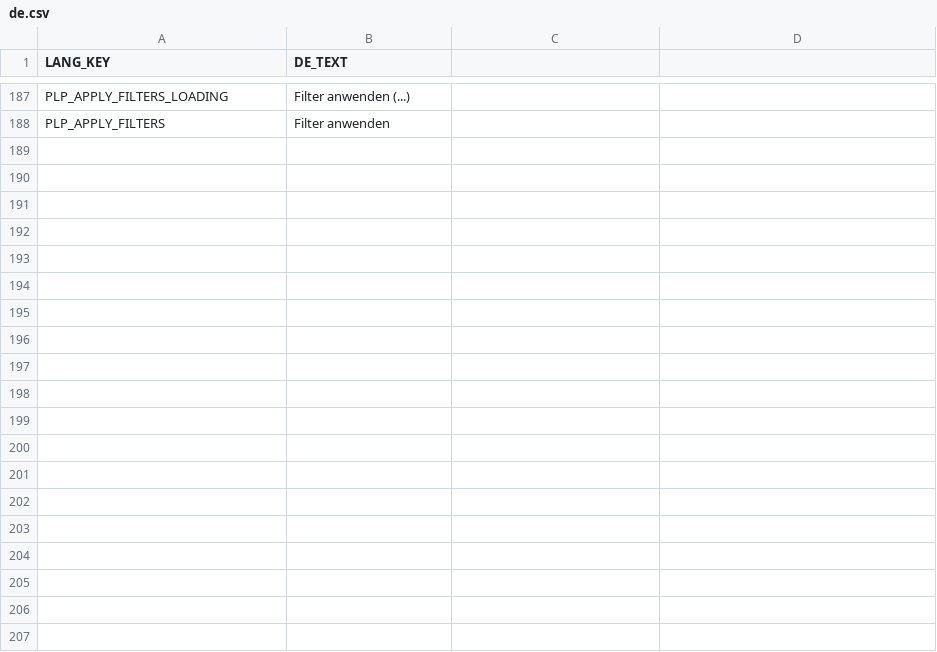
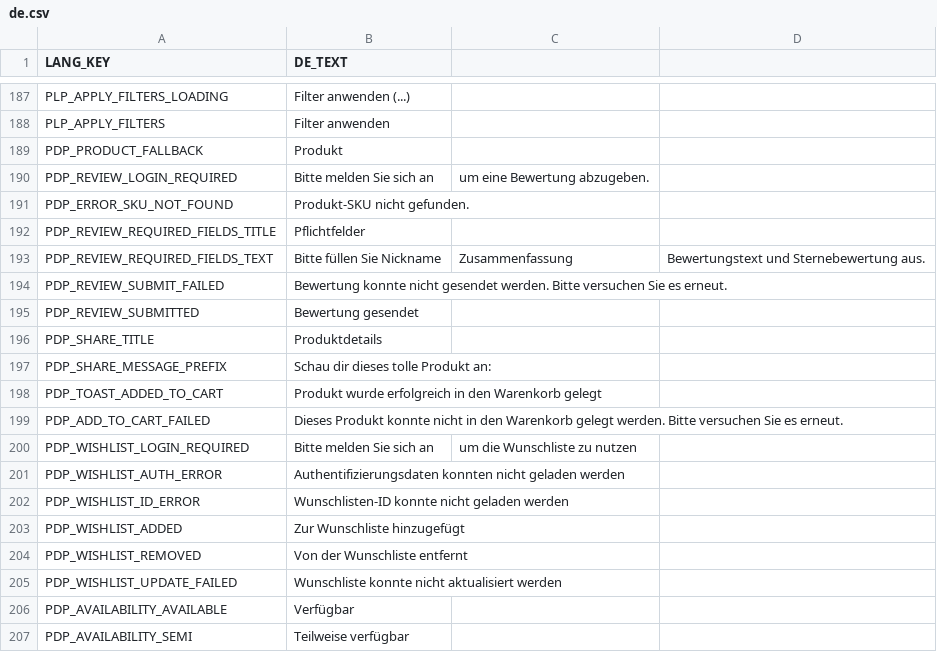
Before and after one commit to frontend-ingold/b2btemplate, a CSV file: de.csv, drawn as a sheet; only a part is shown, gaps mark what is left out; the diff covers the shown part only.

```diff
--- a/de.csv
+++ b/de.csv
@@ -188 +188,20 @@ PLP_APPLY_FILTERS_LOADING,Filter anwenden (...)
 PLP_APPLY_FILTERS,Filter anwenden
+PDP_PRODUCT_FALLBACK,Produkt
+PDP_REVIEW_LOGIN_REQUIRED,Bitte melden Sie sich an, um eine Bewertung abzugeben.
+PDP_ERROR_SKU_NOT_FOUND,Produkt-SKU nicht gefunden.
+PDP_REVIEW_REQUIRED_FIELDS_TITLE,Pflichtfelder
+PDP_REVIEW_REQUIRED_FIELDS_TEXT,Bitte füllen Sie Nickname, Zusammenfassung, Bewertungstext und Sternebewertung aus.
+PDP_REVIEW_SUBMIT_FAILED,Bewertung konnte nicht gesendet werden. Bitte versuchen Sie es erneut.
+PDP_REVIEW_SUBMITTED,Bewertung gesendet
+PDP_SHARE_TITLE,Produktdetails
+PDP_SHARE_MESSAGE_PREFIX,Schau dir dieses tolle Produkt an:
+PDP_TOAST_ADDED_TO_CART,Produkt wurde erfolgreich in den Warenkorb gelegt
+PDP_ADD_TO_CART_FAILED,Dieses Produkt konnte nicht in den Warenkorb gelegt werden. Bitte versuchen Sie es erneut.
+PDP_WISHLIST_LOGIN_REQUIRED,Bitte melden Sie sich an, um die Wunschliste zu nutzen
+PDP_WISHLIST_AUTH_ERROR,Authentifizierungsdaten konnten nicht geladen werden
+PDP_WISHLIST_ID_ERROR,Wunschlisten-ID konnte nicht geladen werden
+PDP_WISHLIST_ADDED,Zur Wunschliste hinzugefügt
+PDP_WISHLIST_REMOVED,Von der Wunschliste entfernt
+PDP_WISHLIST_UPDATE_FAILED,Wunschliste konnte nicht aktualisiert werden
+PDP_AVAILABILITY_AVAILABLE,Verfügbar
+PDP_AVAILABILITY_SEMI,Teilweise verfügbar
```
Also changed, not shown: 32 added rows elsewhere in this file, en.csv.
